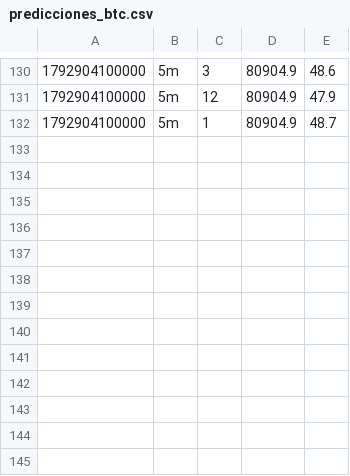
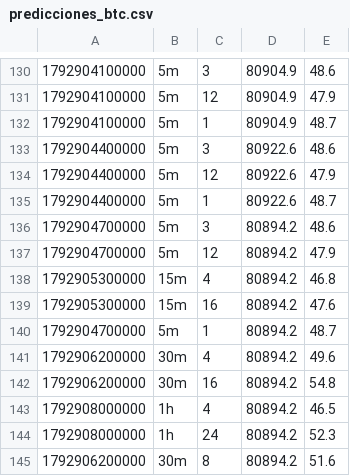
Before and after one commit to DiegoAdrian97/BTCAnalyzer, a CSV file: data/predicciones_btc.csv, drawn as a sheet; only a part is shown, gaps mark what is left out; the diff names each change by its address in the sheet, - before the commit and + after, or states it on an @@ line.

```diff
--- a/data/predicciones_btc.csv
+++ b/data/predicciones_btc.csv
+row 133: 1792904400000 | 5m | 3 | 80922.6 | 48.6
+row 134: 1792904400000 | 5m | 12 | 80922.6 | 47.9
+row 135: 1792904400000 | 5m | 1 | 80922.6 | 48.7
+row 136: 1792904700000 | 5m | 3 | 80894.2 | 48.6
+row 137: 1792904700000 | 5m | 12 | 80894.2 | 47.9
+row 138: 1792905300000 | 15m | 4 | 80894.2 | 46.8
+row 139: 1792905300000 | 15m | 16 | 80894.2 | 47.6
+row 140: 1792904700000 | 5m | 1 | 80894.2 | 48.7
+row 141: 1792906200000 | 30m | 4 | 80894.2 | 49.6
+row 142: 1792906200000 | 30m | 16 | 80894.2 | 54.8
+row 143: 1792908000000 | 1h | 4 | 80894.2 | 46.5
+row 144: 1792908000000 | 1h | 24 | 80894.2 | 52.3
+row 145: 1792906200000 | 30m | 8 | 80894.2 | 51.6
```
Also changed, not shown: 3 other files.
